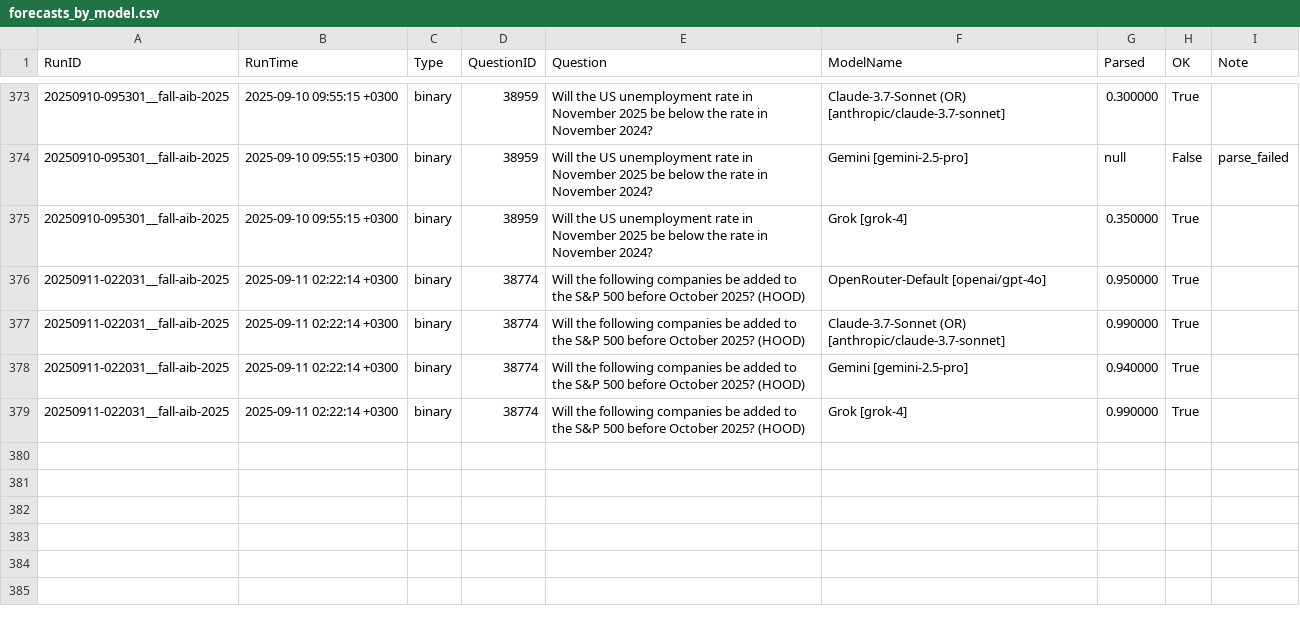
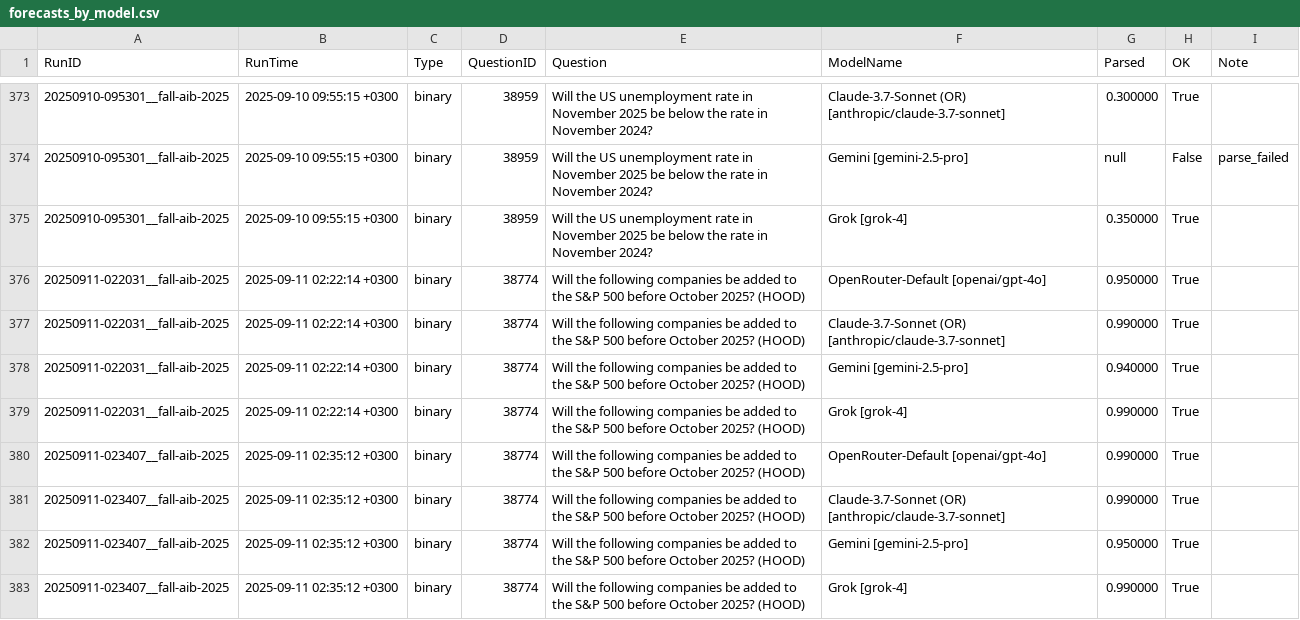
Before and after one commit to Metaculus/metac-bot-template, a CSV file: forecasts_by_model.csv, drawn as a sheet; only a part is shown, gaps mark what is left out.

```diff
--- a/forecasts_by_model.csv
+++ b/forecasts_by_model.csv
@@ -379 +379,5 @@ RunID,RunTime,Type,QuestionID,Question,ModelName,Parsed,OK,Note
 20250911-022031__fall-aib-2025,2025-09-11 02:22:14 +0300,binary,38774,Will the following companies be added to the S&P 500 before October 2025? (HOOD),Grok [grok-4],0.990000,True,
+20250911-023407__fall-aib-2025,2025-09-11 02:35:12 +0300,binary,38774,Will the following companies be added to the S&P 500 before October 2025? (HOOD),OpenRouter-Default [openai/gpt-4o],0.990000,True,
+20250911-023407__fall-aib-2025,2025-09-11 02:35:12 +0300,binary,38774,Will the following companies be added to the S&P 500 before October 2025? (HOOD),Claude-3.7-Sonnet (OR) [anthropic/claude-3.7-sonnet],0.990000,True,
+20250911-023407__fall-aib-2025,2025-09-11 02:35:12 +0300,binary,38774,Will the following companies be added to the S&P 500 before October 2025? (HOOD),Gemini [gemini-2.5-pro],0.950000,True,
+20250911-023407__fall-aib-2025,2025-09-11 02:35:12 +0300,binary,38774,Will the following companies be added to the S&P 500 before October 2025? (HOOD),Grok [grok-4],0.990000,True,
```
Also changed, not shown: forecasts.csv.
